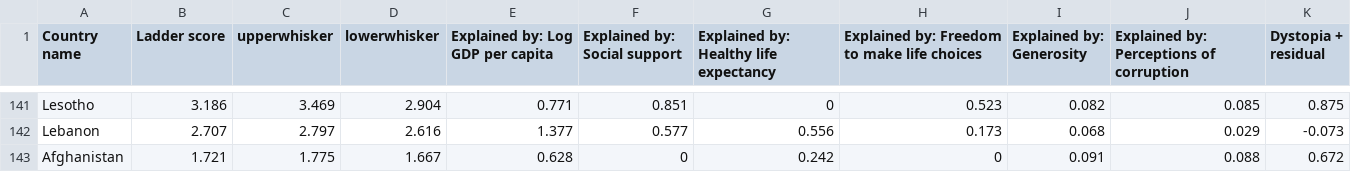
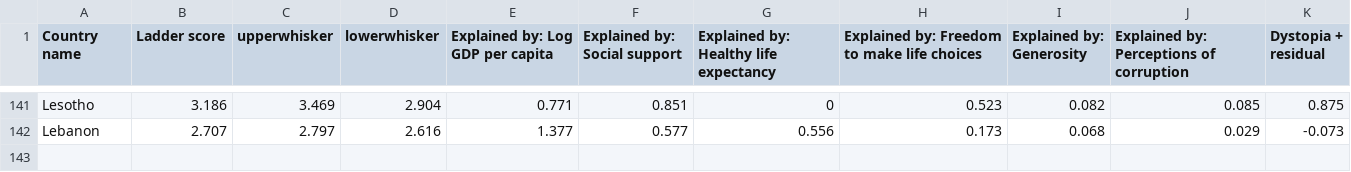
Before and after one commit to DS202-at-ISU/DS_202_Final_Project, a CSV file: Happiness_Scores.xls-Sheet1.csv, drawn as a sheet; only a part is shown, gaps mark what is left out; the diff names each change by its address in the sheet, - before the commit and + after, or states it on an @@ line.

```diff
--- a/Happiness_Scores.xls-Sheet1.csv
+++ b/Happiness_Scores.xls-Sheet1.csv
-row 143: Afghanistan | 1.721 | 1.775 | 1.667 | 0.628 | 0 | 0.242 | 0 | 0.091 | 0.088 | 0.672
```
Also changed, not shown: 12 other files.
